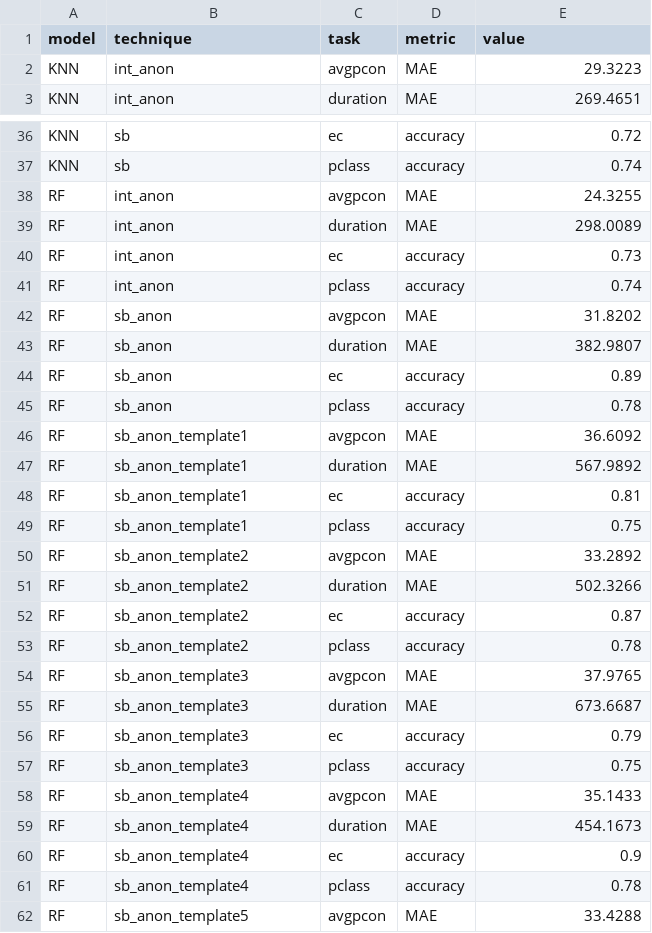
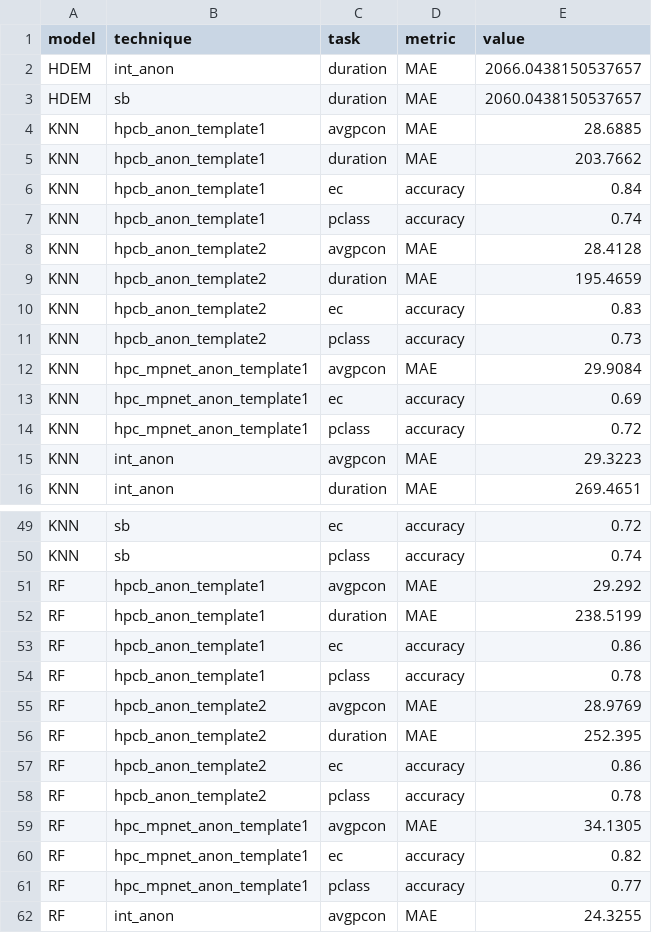
Before and after one commit to huynguyentuank22/HPC-Bert, a CSV file: summary_results.csv, drawn as a sheet; only a part is shown, gaps mark what is left out; the shorter side is filled out with more unchanged rows; the diff covers the shown part only; the diff names each change by its address in the sheet, - before the commit and + after, or states it on an @@ line.

Commit message:
add baseline HDEM

```diff
--- a/summary_results.csv
+++ b/summary_results.csv
+row 2: HDEM | int_anon | duration | MAE | 2066.0438150537657
+row 3: HDEM | sb | duration | MAE | 2060.0438150537657
+row 4: KNN | hpcb_anon_template1 | avgpcon | MAE | 28.6885
+row 5: KNN | hpcb_anon_template1 | duration | MAE | 203.7662
+row 6: KNN | hpcb_anon_template1 | ec | accuracy | 0.84
+row 7: KNN | hpcb_anon_template1 | pclass | accuracy | 0.74
+row 8: KNN | hpcb_anon_template2 | avgpcon | MAE | 28.4128
+row 9: KNN | hpcb_anon_template2 | duration | MAE | 195.4659
+row 10: KNN | hpcb_anon_template2 | ec | accuracy | 0.83
+row 11: KNN | hpcb_anon_template2 | pclass | accuracy | 0.73
+row 12: KNN | hpc_mpnet_anon_template1 | avgpcon | MAE | 29.9084
+row 13: KNN | hpc_mpnet_anon_template1 | ec | accuracy | 0.69
+row 14: KNN | hpc_mpnet_anon_template1 | pclass | accuracy | 0.72
+row 51: RF | hpcb_anon_template1 | avgpcon | MAE | 29.292
+row 52: RF | hpcb_anon_template1 | duration | MAE | 238.5199
+row 53: RF | hpcb_anon_template1 | ec | accuracy | 0.86
+row 54: RF | hpcb_anon_template1 | pclass | accuracy | 0.78
+row 55: RF | hpcb_anon_template2 | avgpcon | MAE | 28.9769
+row 56: RF | hpcb_anon_template2 | duration | MAE | 252.395
+row 57: RF | hpcb_anon_template2 | ec | accuracy | 0.86
+row 58: RF | hpcb_anon_template2 | pclass | accuracy | 0.78
+row 59: RF | hpc_mpnet_anon_template1 | avgpcon | MAE | 34.1305
+row 60: RF | hpc_mpnet_anon_template1 | ec | accuracy | 0.82
+row 61: RF | hpc_mpnet_anon_template1 | pclass | accuracy | 0.77
```
Also changed, not shown: 11 added rows elsewhere in this file, 43 other files.
